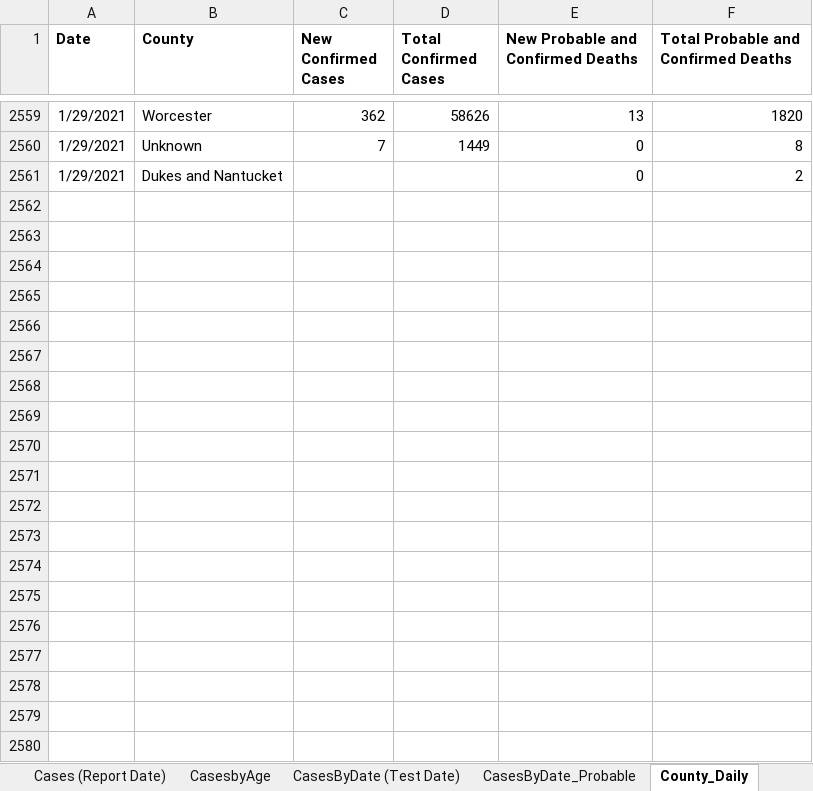
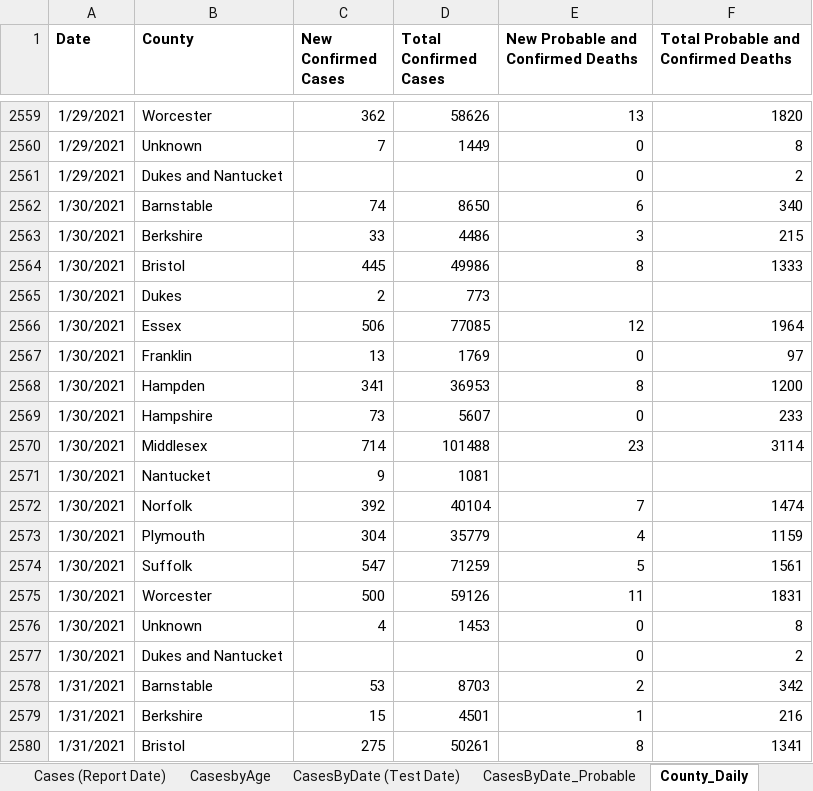
Before and after one commit to kerskine/kerskine.github.io, an Excel workbook: data.xlsx, sheet County_Daily, drawn as a sheet; only a part is shown, gaps mark what is left out; values as stored, in another font and other column widths than the file's, no borders; the diff covers the shown part only; the diff names each change by its address in the sheet, - before the commit and + after, or states it on an @@ line.

```diff
--- a/data.xlsx (sheet County_Daily)
+++ b/data.xlsx (sheet County_Daily)
+row 2562: 1/30/2021 | Barnstable | 74 | 8650 | 6 | 340
+row 2563: 1/30/2021 | Berkshire | 33 | 4486 | 3 | 215
+row 2564: 1/30/2021 | Bristol | 445 | 49986 | 8 | 1333
+row 2565: 1/30/2021 | Dukes | 2 | 773
+row 2566: 1/30/2021 | Essex | 506 | 77085 | 12 | 1964
+row 2567: 1/30/2021 | Franklin | 13 | 1769 | 0 | 97
+row 2568: 1/30/2021 | Hampden | 341 | 36953 | 8 | 1200
+row 2569: 1/30/2021 | Hampshire | 73 | 5607 | 0 | 233
+row 2570: 1/30/2021 | Middlesex | 714 | 101488 | 23 | 3114
+row 2571: 1/30/2021 | Nantucket | 9 | 1081
+row 2572: 1/30/2021 | Norfolk | 392 | 40104 | 7 | 1474
+row 2573: 1/30/2021 | Plymouth | 304 | 35779 | 4 | 1159
+row 2574: 1/30/2021 | Suffolk | 547 | 71259 | 5 | 1561
+row 2575: 1/30/2021 | Worcester | 500 | 59126 | 11 | 1831
+row 2576: 1/30/2021 | Unknown | 4 | 1453 | 0 | 8
+row 2577: 1/30/2021 | Dukes and Nantucket |  |  | 0 | 2
+row 2578: 1/31/2021 | Barnstable | 53 | 8703 | 2 | 342
+row 2579: 1/31/2021 | Berkshire | 15 | 4501 | 1 | 216
+row 2580: 1/31/2021 | Bristol | 275 | 50261 | 8 | 1341
```
Also changed, not shown: 45 added rows elsewhere in this sheet, sheet TestingByDate (Test Date), sheet CasesByDate (Test Date), sheet HospBedAvailable-Regional, sheet HospBed-Hospital COVID Census, sheet DateofDeath, sheet Hospitalization from Hospitals, 4 more sheets, 6 other files.
